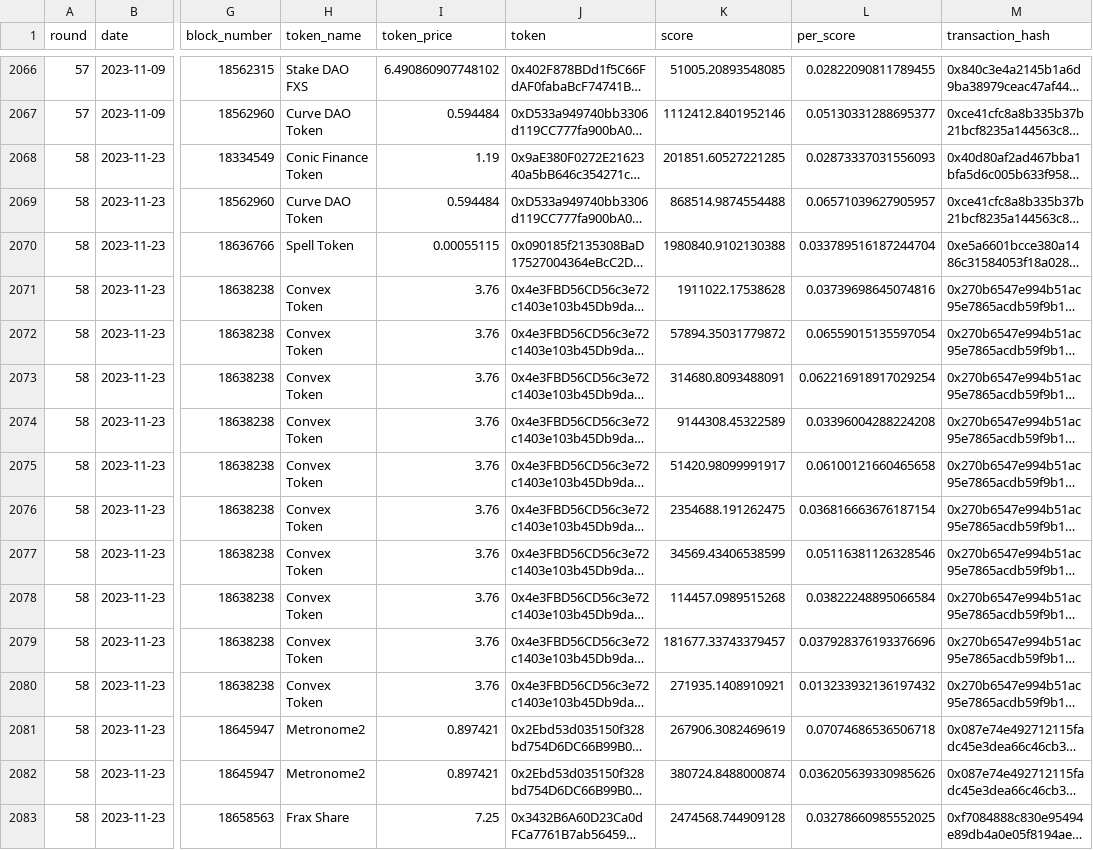
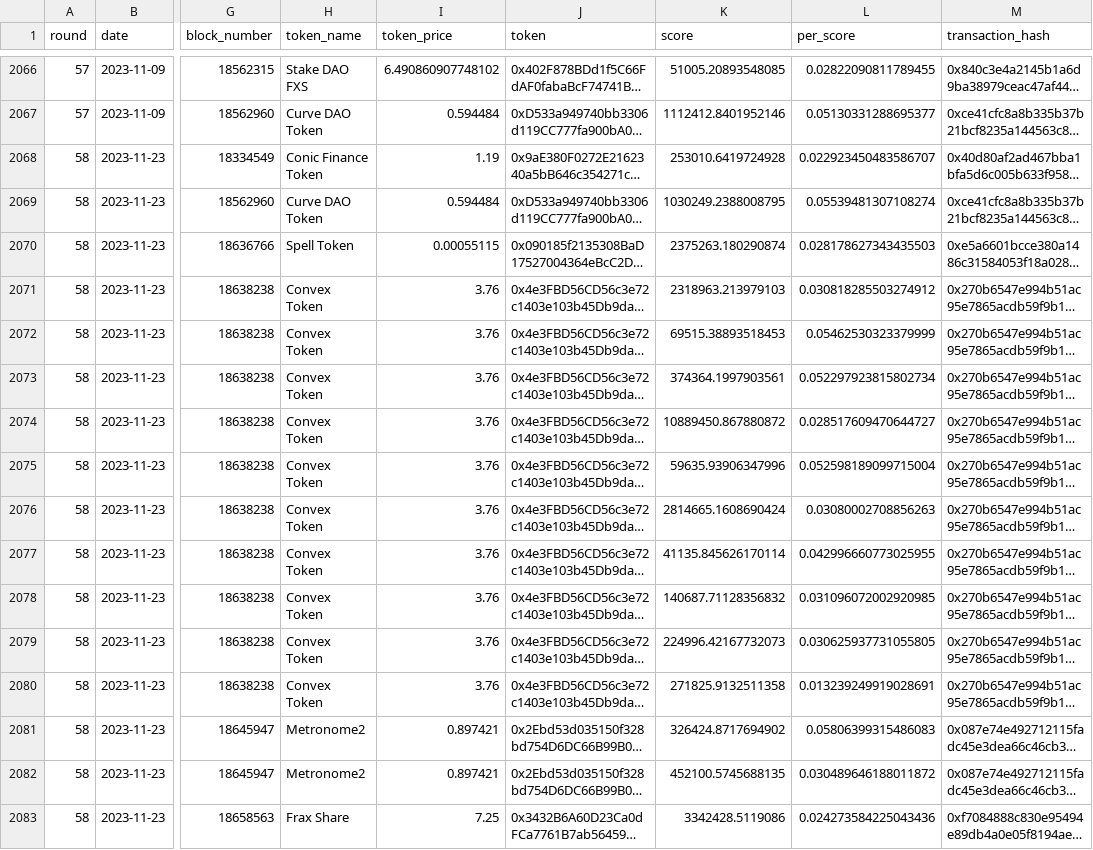
Before and after one commit to iamllanero/convex-streamlit, a CSV file: output/consolidate/prices.csv, drawn as a sheet; only a part is shown, gaps mark what is left out; long unchanged cells end in …; the diff covers the shown part only; the diff names each change by its address in the sheet, - before the commit and + after, or states it on an @@ line.

```diff
--- a/output/consolidate/prices.csv
+++ b/output/consolidate/prices.csv
-K2068 (score): 201851.60527221285
+K2068 (score): 253010.6419724928
-L2068 (per_score): 0.02873337031556093
+L2068 (per_score): 0.022923450483586707
-K2069 (score): 868514.9874554488
+K2069 (score): 1030249.2388008795
-L2069 (per_score): 0.06571039627905957
+L2069 (per_score): 0.05539481307108274
-K2070 (score): 1980840.9102130388
+K2070 (score): 2375263.180290874
-L2070 (per_score): 0.033789516187244704
+L2070 (per_score): 0.028178627343435503
-K2071 (score): 1911022.17538628
+K2071 (score): 2318963.213979103
-L2071 (per_score): 0.03739698645074816
+L2071 (per_score): 0.030818285503274912
-K2072 (score): 57894.35031779872
+K2072 (score): 69515.38893518453
-L2072 (per_score): 0.06559015135597054
+L2072 (per_score): 0.05462530323379999
-K2073 (score): 314680.8093488091
+K2073 (score): 374364.1997903561
-L2073 (per_score): 0.062216918917029254
+L2073 (per_score): 0.052297923815802734
-K2074 (score): 9144308.45322589
+K2074 (score): 10889450.867880872
-L2074 (per_score): 0.03396004288224208
+L2074 (per_score): 0.028517609470644727
-K2075 (score): 51420.98099991917
+K2075 (score): 59635.93906347996
-L2075 (per_score): 0.06100121660465658
+L2075 (per_score): 0.052598189099715004
-K2076 (score): 2354688.191262475
+K2076 (score): 2814665.1608690424
-L2076 (per_score): 0.036816663676187154
+L2076 (per_score): 0.03080002708856263
-K2077 (score): 34569.43406538599
+K2077 (score): 41135.845626170114
-L2077 (per_score): 0.05116381126328546
+L2077 (per_score): 0.042996660773025955
-K2078 (score): 114457.0989515268
+K2078 (score): 140687.71128356832
-L2078 (per_score): 0.03822248895066584
+L2078 (per_score): 0.031096072002920985
-K2079 (score): 181677.33743379457
+K2079 (score): 224996.42167732073
-L2079 (per_score): 0.037928376193376696
+L2079 (per_score): 0.030625937731055805
-K2080 (score): 271935.1408910921
+K2080 (score): 271825.9132511358
-L2080 (per_score): 0.013233932136197432
+L2080 (per_score): 0.013239249919028691
-K2081 (score): 267906.3082469619
+K2081 (score): 326424.8717694902
-L2081 (per_score): 0.07074686536506718
+L2081 (per_score): 0.05806399315486083
-K2082 (score): 380724.8488000874
+K2082 (score): 452100.5745688135
-L2082 (per_score): 0.036205639330985626
+L2082 (per_score): 0.030489646188011872
-K2083 (score): 2474568.744909128
+K2083 (score): 3342428.5119086
-L2083 (per_score): 0.03278660985552025
+L2083 (per_score): 0.024273584225043436
```
Also changed, not shown: 7 added rows and 60 edited cells elsewhere in this file, 1 other file.
